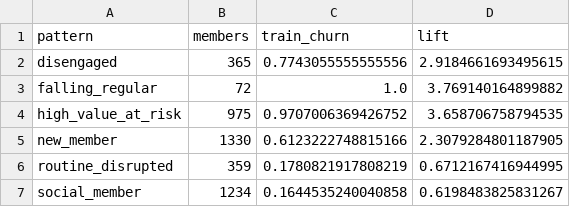
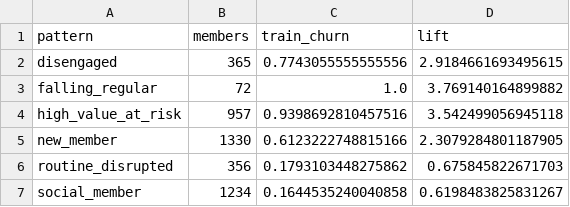
Before and after one commit to sgtaziz/IRS-PM-2026-08-17-ISFT-GRP-16-AnchorAI, a CSV file: SystemCode/notebooks/results/c2_pattern_churn.csv, drawn as a sheet.

```diff
--- a/SystemCode/notebooks/results/c2_pattern_churn.csv
+++ b/SystemCode/notebooks/results/c2_pattern_churn.csv
@@ -3,5 +3,5 @@ disengaged,365,0.7743055555555556,2.9184661693495615
 falling_regular,72,1.0,3.769140164899882
-high_value_at_risk,975,0.9707006369426752,3.658706758794535
+high_value_at_risk,957,0.9398692810457516,3.542499056945118
 new_member,1330,0.6123222748815166,2.3079284801187905
-routine_disrupted,359,0.1780821917808219,0.6712167416944995
+routine_disrupted,356,0.1793103448275862,0.675845822671703
 social_member,1234,0.1644535240040858,0.6198483825831267
```
Also changed, not shown: SystemCode/notebooks/results/c2_rule_firings.csv, 2 other files.
